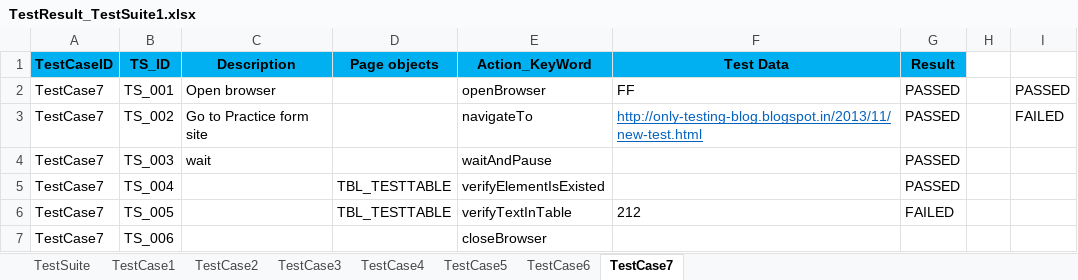
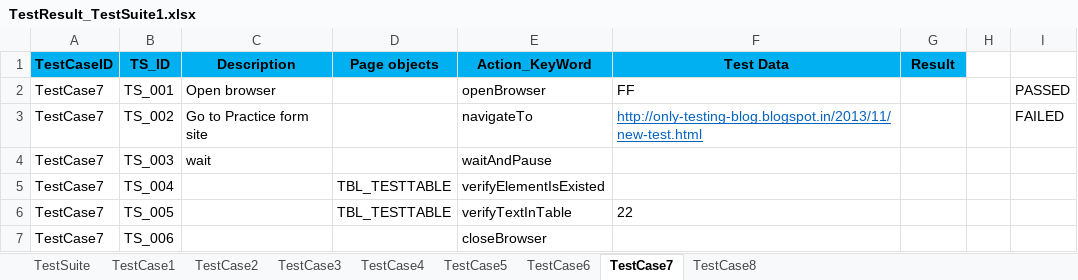
Before and after one commit to josdoaitran/Selenium_HybridFW_Java, an Excel workbook: out/production/KeyWordDriven/testing/reports/TestResult_TestSuite1.xlsx, sheet TestCase7, drawn as a sheet; values as stored, in another font and other column widths than the file's, no borders; the diff names each change by its address in the sheet, - before the commit and + after, or states it on an @@ line.

```diff
--- a/out/production/KeyWordDriven/testing/reports/TestResult_TestSuite1.xlsx (sheet TestCase7)
+++ b/out/production/KeyWordDriven/testing/reports/TestResult_TestSuite1.xlsx (sheet TestCase7)
+sheet tab: TestCase8
-G2:G5 (Result): PASSED
+G2:G5 (Result): (empty)
-F6 (Test Data): 212
+F6 (Test Data): 22
-G6 (Result): FAILED
+G6 (Result): (empty)
```
Also changed, not shown: sheet TestCase2, sheet TestSuite, charts or pictures, out/production/KeyWordDriven/testing/dataEngine/TestSuite1.xlsx, src/testing/dataEngine/TestSuite1.xlsx, 1 other file.
